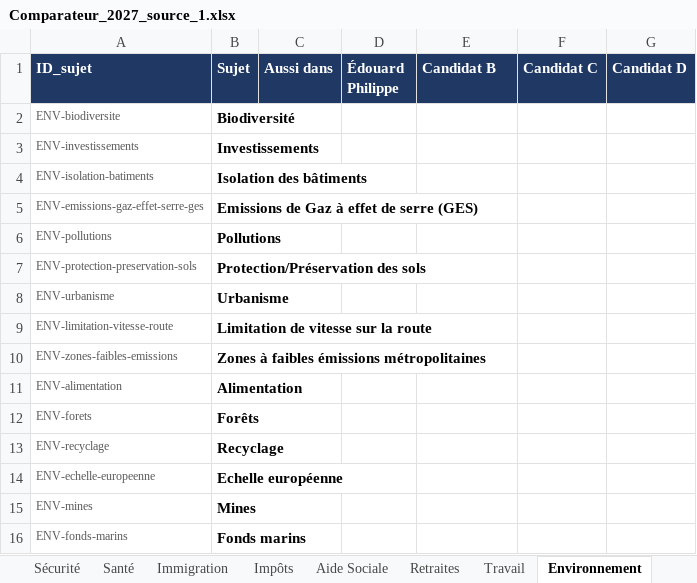
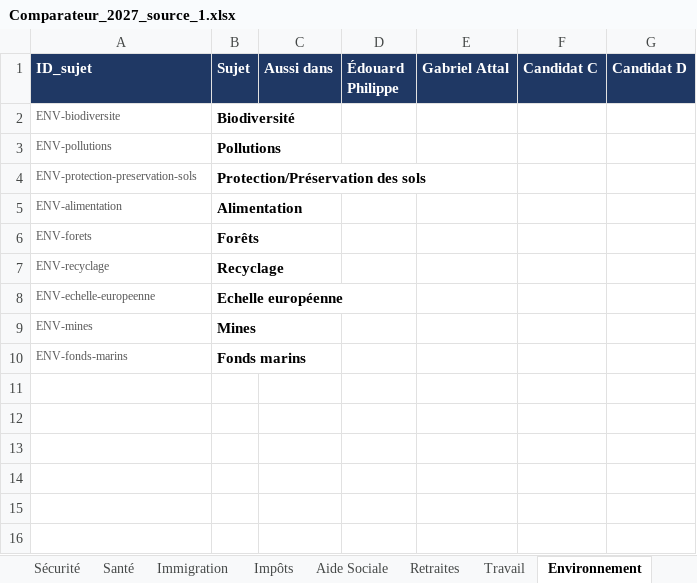
Before and after one commit to Lutincompris67/comparateur-2027, an Excel workbook: Comparateur_2027_source_1.xlsx, sheet Environnement, drawn as a sheet; values as stored, in another font and other column widths than the file's, no borders; the diff names each change by its address in the sheet, - before the commit and + after, or states it on an @@ line.

```diff
--- a/Comparateur_2027_source_1.xlsx (sheet Environnement)
+++ b/Comparateur_2027_source_1.xlsx (sheet Environnement)
-E1: Candidat B
+E1: Gabriel Attal
-row 3: ENV-investissements | Investissements
-row 4: ENV-isolation-batiments | Isolation des bâtiments
-row 5: ENV-emissions-gaz-effet-serre-ges | Emissions de Gaz à effet de serre (GES)
-row 8: ENV-urbanisme | Urbanisme
-row 9: ENV-limitation-vitesse-route | Limitation de vitesse sur la route
-row 10: ENV-zones-faibles-emissions | Zones à faibles émissions métropolitaines
```
Also changed, not shown: sheet Bibliographie, sheet Analyses & partis pris, sheet Numérique & IA, sheet Ecole, sheet Lisez-moi, sheet Journal, 30 more sheets, other sheet tabs.
